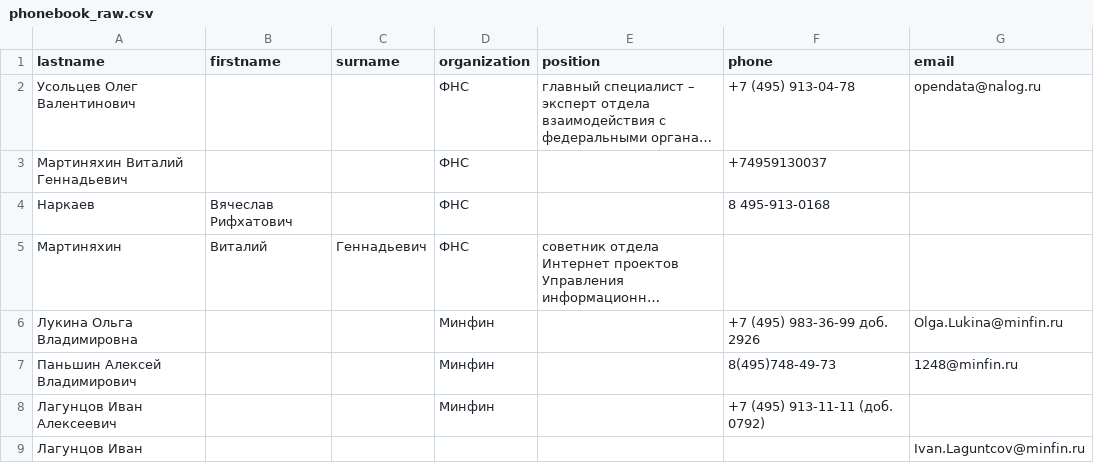
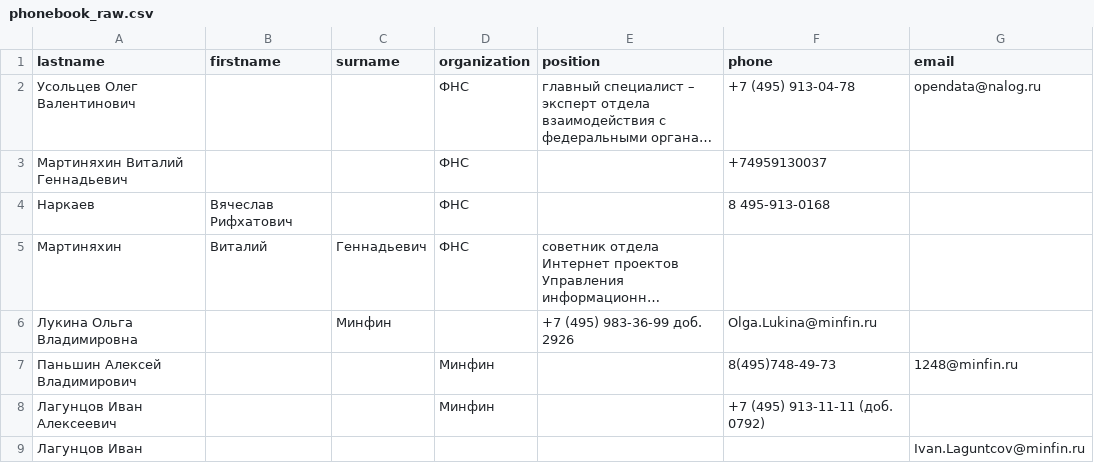
Before and after one commit to kanastrax76/regular_expressions, a CSV file: phonebook_raw.csv, drawn as a sheet; long unchanged cells end in …; the diff names each change by its address in the sheet, - before the commit and + after, or states it on an @@ line.

Commit message:
all done

```diff
--- a/phonebook_raw.csv
+++ b/phonebook_raw.csv
-C6 (surname): (empty)
+C6 (surname): Минфин
-D6 (organization): Минфин
+D6 (organization): (empty)
-E6 (position): (empty)
+E6 (position): +7 (495) 983-36-99 доб. 2926
-F6 (phone): +7 (495) 983-36-99 доб. 2926
+F6 (phone): Olga.Lukina@minfin.ru
-G6 (email): Olga.Lukina@minfin.ru
+G6 (email): (empty)
```
